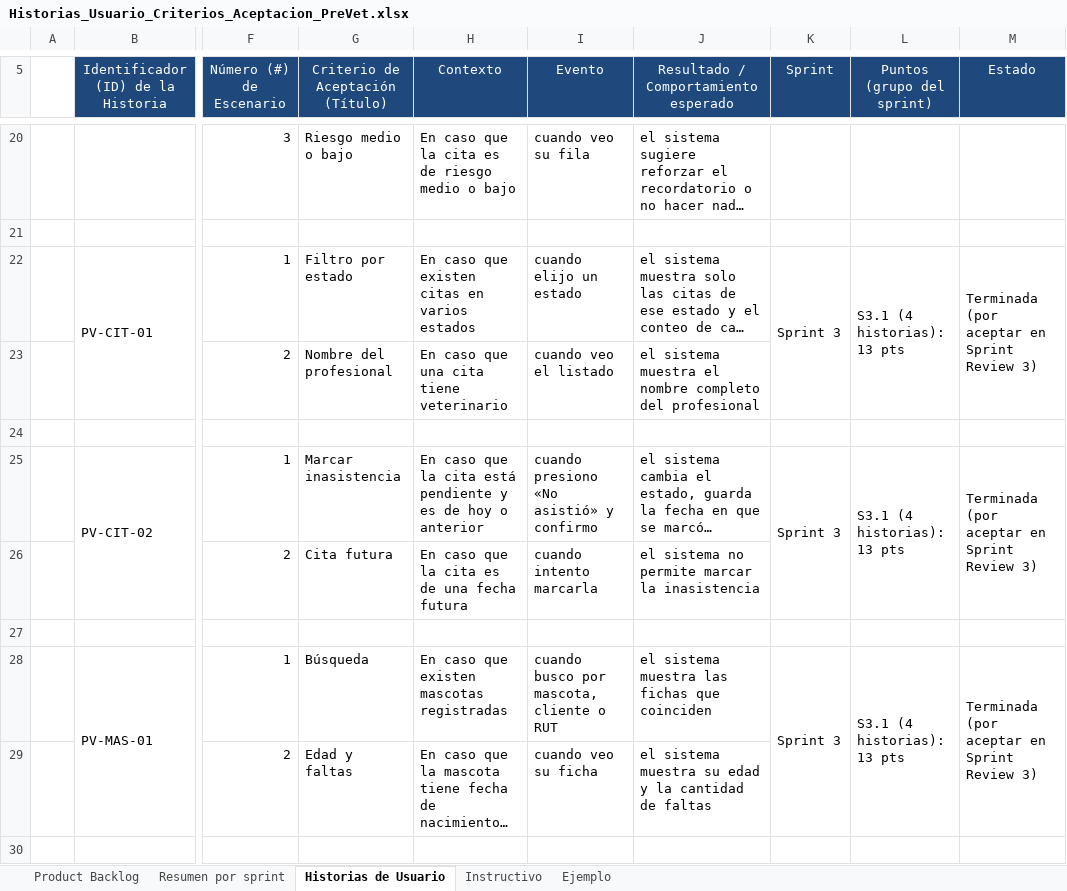
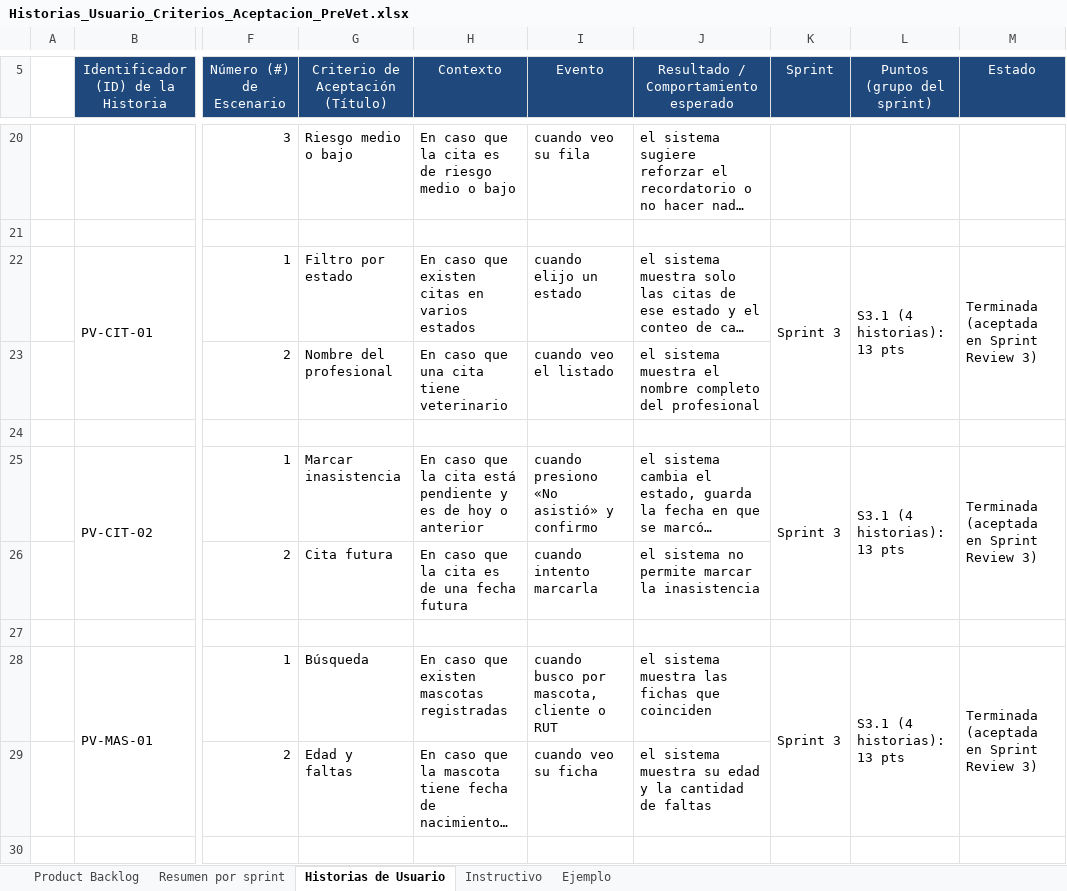
Before and after one commit to KatUci/PreVet, an Excel workbook: Fase 2/Evidencias Proyecto/Evidencias de Documentación/Historias_Usuario_Criterios_Aceptacion_PreVet.xlsx, sheet Historias de Usuario, drawn as a sheet; only a part is shown, gaps mark what is left out; long unchanged cells end in …; values as stored, in another font and other column widths than the file's, no borders; the diff covers the shown part only; the diff names each change by its address in the sheet, - before the commit and + after, or states it on an @@ line.

Commit message:
Actualiza la Carta Gantt y el Product Backlog: cierra los Sprints 3 y 4, termina el Sprint 5 y agrega las historias de pagos

```diff
--- a/Fase 2/Evidencias Proyecto/Evidencias de Documentación/Historias_Usuario_Criterios_Aceptacion_PreVet.xlsx (sheet Historias de Usuario)
+++ b/Fase 2/Evidencias Proyecto/Evidencias de Documentación/Historias_Usuario_Criterios_Aceptacion_PreVet.xlsx (sheet Historias de Usuario)
-M22 (Estado): Terminada (por aceptar en Sprint Review 3)
+M22 (Estado): Terminada (aceptada en Sprint Review 3)
-M25 (Estado): Terminada (por aceptar en Sprint Review 3)
+M25 (Estado): Terminada (aceptada en Sprint Review 3)
-M28 (Estado): Terminada (por aceptar en Sprint Review 3)
+M28 (Estado): Terminada (aceptada en Sprint Review 3)
```
Also changed, not shown: 6 added rows and 51 edited cells elsewhere in this sheet, sheet Product Backlog, sheet Resumen por sprint, Fase 2/Evidencias Proyecto/Evidencias de Documentación/15_Carta_Gantt_Sprints_PreVet.xlsx.
